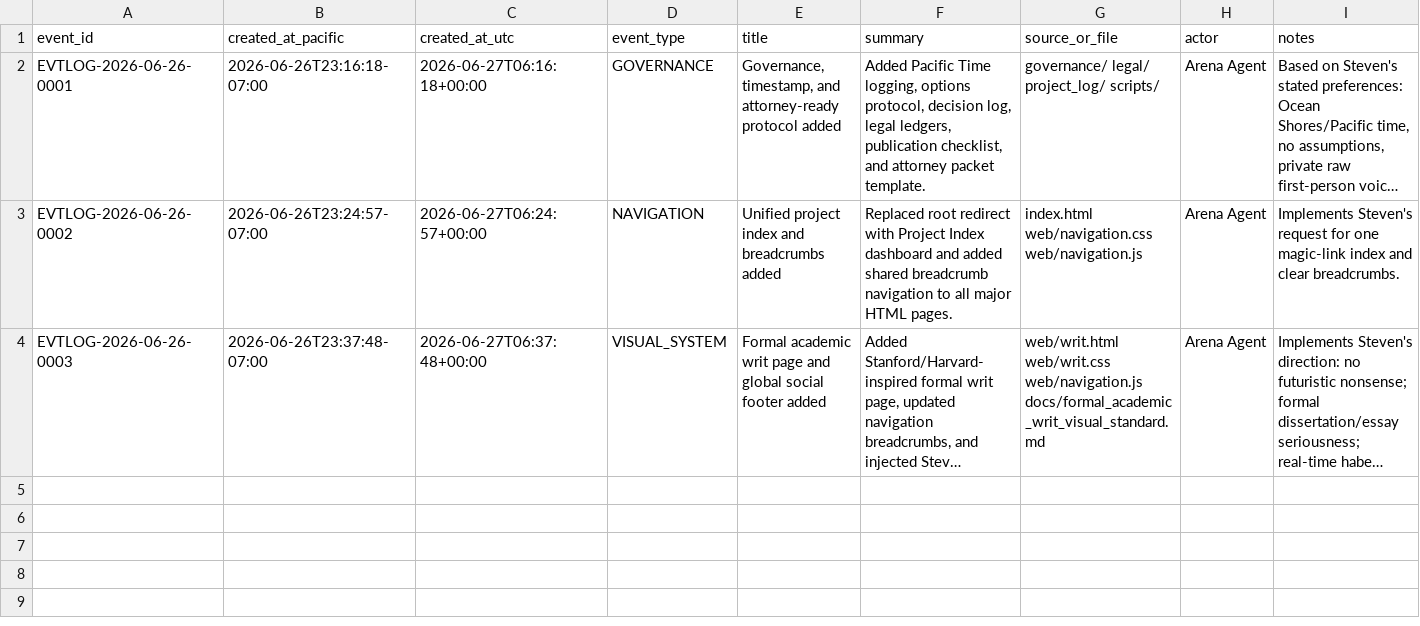
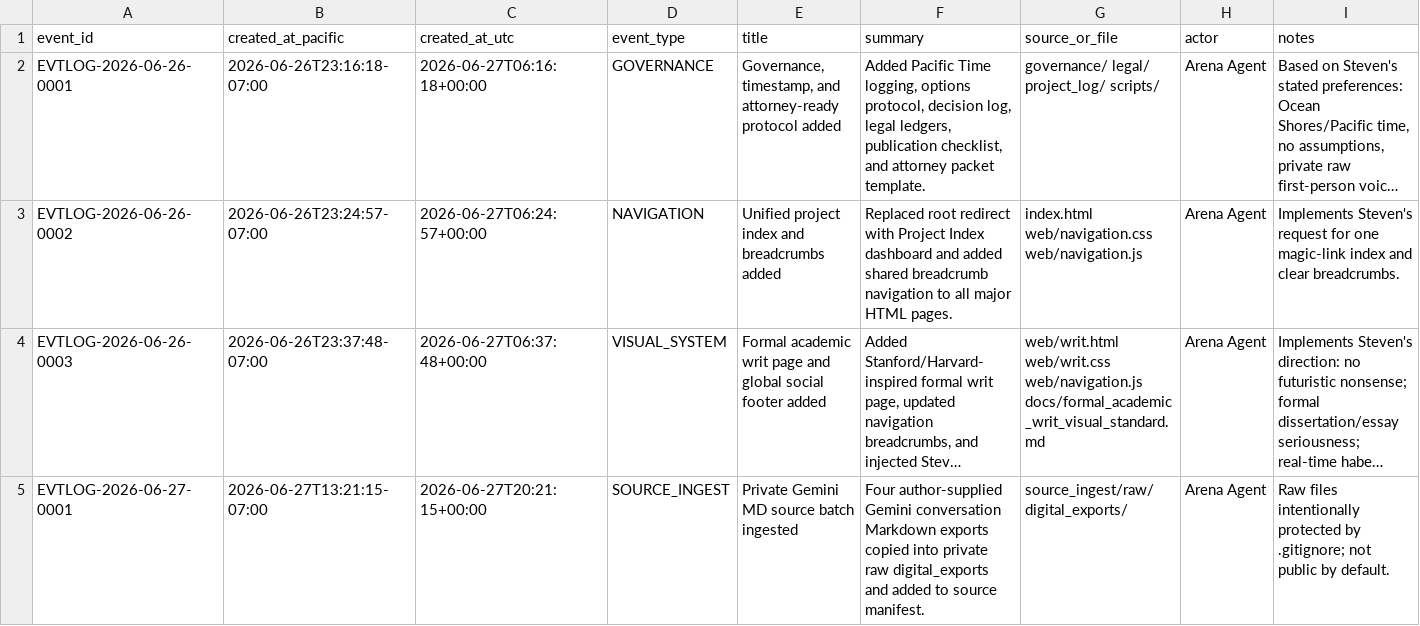
Before and after one commit to Artistso2/Hmnis-, a CSV file: project_log/project_events.csv, drawn as a sheet; long unchanged cells end in …; the diff names each change by its address in the sheet, - before the commit and + after, or states it on an @@ line.

```diff
--- a/project_log/project_events.csv
+++ b/project_log/project_events.csv
+row 5: EVTLOG-2026-06-27-0001 | 2026-06-27T13:21:15-07:00 | 2026-06-27T20:21:15+00:00 | SOURCE_INGEST | Private Gemini MD source batch ingested | Four author-supplied Gemini conversation Markdown exports copied into private raw digital_exports and added to source manifest. | source_ingest/raw/digital_exports/ | Arena Agent | Raw files intentionally protected by .gitignore; not public by default.
```
Also changed, not shown: source_ingest/source_manifest.csv, 1 other file.
